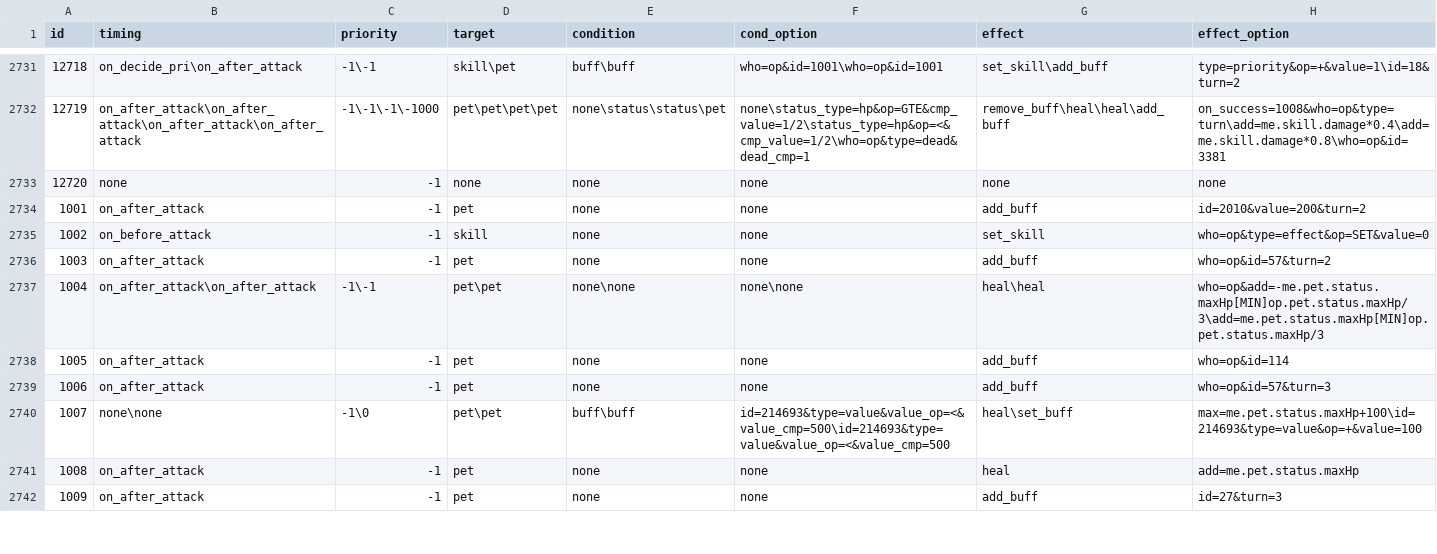
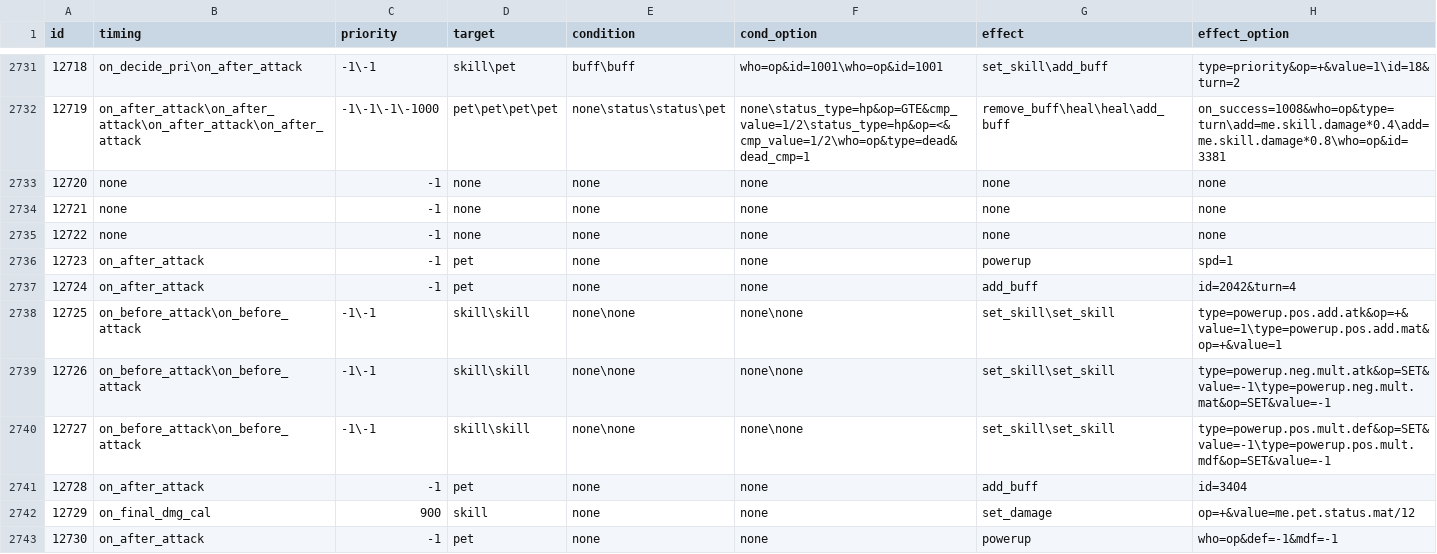
Before and after one commit to Brady29655751/Seer2-Restart-Lite, a CSV file: Assets/Resources/Data/Skills/effect.csv, drawn as a sheet; only a part is shown, gaps mark what is left out; the shorter side is filled out with more unchanged rows; the diff covers the shown part only.

```diff
--- a/Assets/Resources/Data/Skills/effect.csv
+++ b/Assets/Resources/Data/Skills/effect.csv
@@ -2733 +2733,11 @@ id,timing,priority,target,condition,cond_option,effect,effect_option
 12720,none,-1,none,none,none,none,none
+12721,none,-1,none,none,none,none,none
+12722,none,-1,none,none,none,none,none
+12723,on_after_attack,-1,pet,none,none,powerup,spd=1
+12724,on_after_attack,-1,pet,none,none,add_buff,id=2042&turn=4
+12725,on_before_attack\on_before_attack,-1\-1,skill\skill,none\none,none\none,set_skill\set_skill,type=powerup.pos.add.atk&op=+&value=1\type=powerup.pos.add.mat&op=+&value=1
+12726,on_before_attack\on_before_attack,-1\-1,skill\skill,none\none,none\none,set_skill\set_skill,type=powerup.neg.mult.atk&op=SET&value=-1\type=powerup.neg.mult.mat&op=SET&value=-1
+12727,on_before_attack\on_before_attack,-1\-1,skill\skill,none\none,none\none,set_skill\set_skill,type=powerup.pos.mult.def&op=SET&value=-1\type=powerup.pos.mult.mdf&op=SET&value=-1
+12728,on_after_attack,-1,pet,none,none,add_buff,id=3404
+12729,on_final_dmg_cal,900,skill,none,none,set_damage,op=+&value=me.pet.status.mat/12
+12730,on_after_attack,-1,pet,none,none,powerup,who=op&def=-1&mdf=-1
```
Also changed, not shown: 11 added rows and 1 removed row elsewhere in this file, Assets/Resources/Data/Items/effect.csv, Assets/Resources/Data/Items/info.csv, 35 other files.
